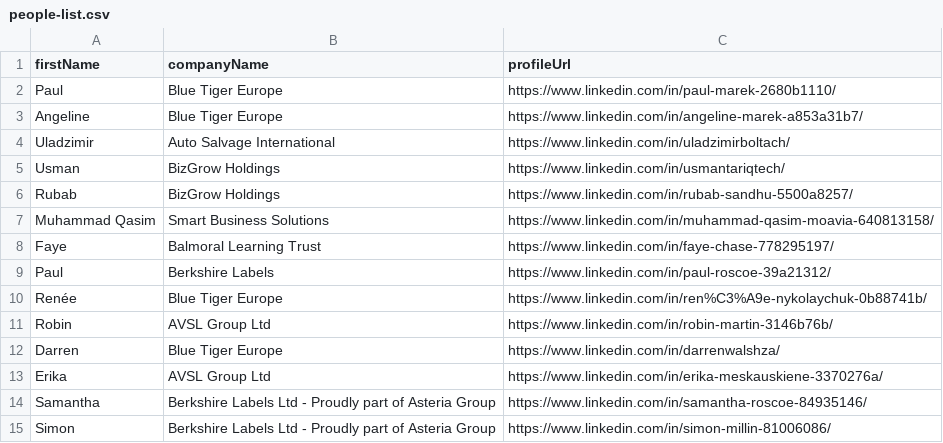
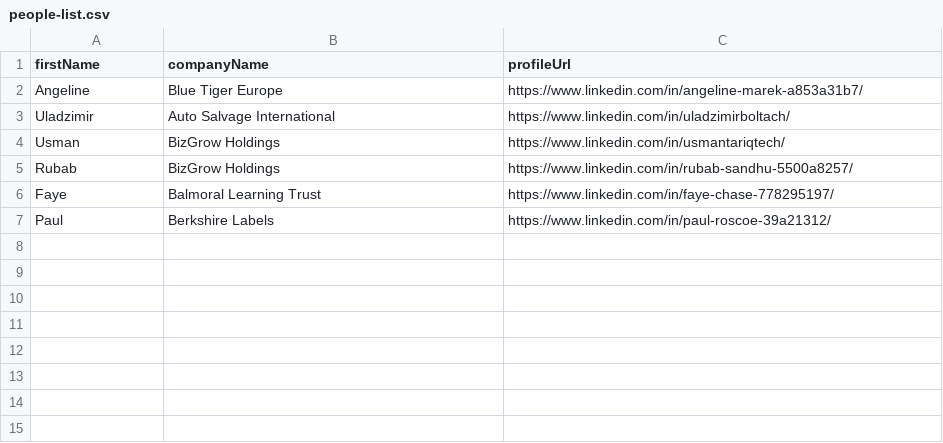
Before and after one commit to imminova/public-access-data, a CSV file: people-list.csv, drawn as a sheet; the diff names each change by its address in the sheet, - before the commit and + after, or states it on an @@ line.

Commit message:
Update people-list.csv
manual selection

```diff
--- a/people-list.csv
+++ b/people-list.csv
-row 2: Paul | Blue Tiger Europe | https://www.linkedin.com/in/paul-marek-2680b1110/
-row 7: Muhammad Qasim | Smart Business Solutions | https://www.linkedin.com/in/muhammad-qasim-moavia-640813158/
-row 10: Renée | Blue Tiger Europe | https://www.linkedin.com/in/ren%C3%A9e-nykolaychuk-0b88741b/
-row 11: Robin | AVSL Group Ltd | https://www.linkedin.com/in/robin-martin-3146b76b/
-row 12: Darren | Blue Tiger Europe | https://www.linkedin.com/in/darrenwalshza/
-row 13: Erika | AVSL Group Ltd | https://www.linkedin.com/in/erika-meskauskiene-3370276a/
-row 14: Samantha | Berkshire Labels Ltd - Proudly part of Asteria Group | https://www.linkedin.com/in/samantha-roscoe-84935146/
-row 15: Simon | Berkshire Labels Ltd - Proudly part of Asteria Group | https://www.linkedin.com/in/simon-millin-81006086/
```
